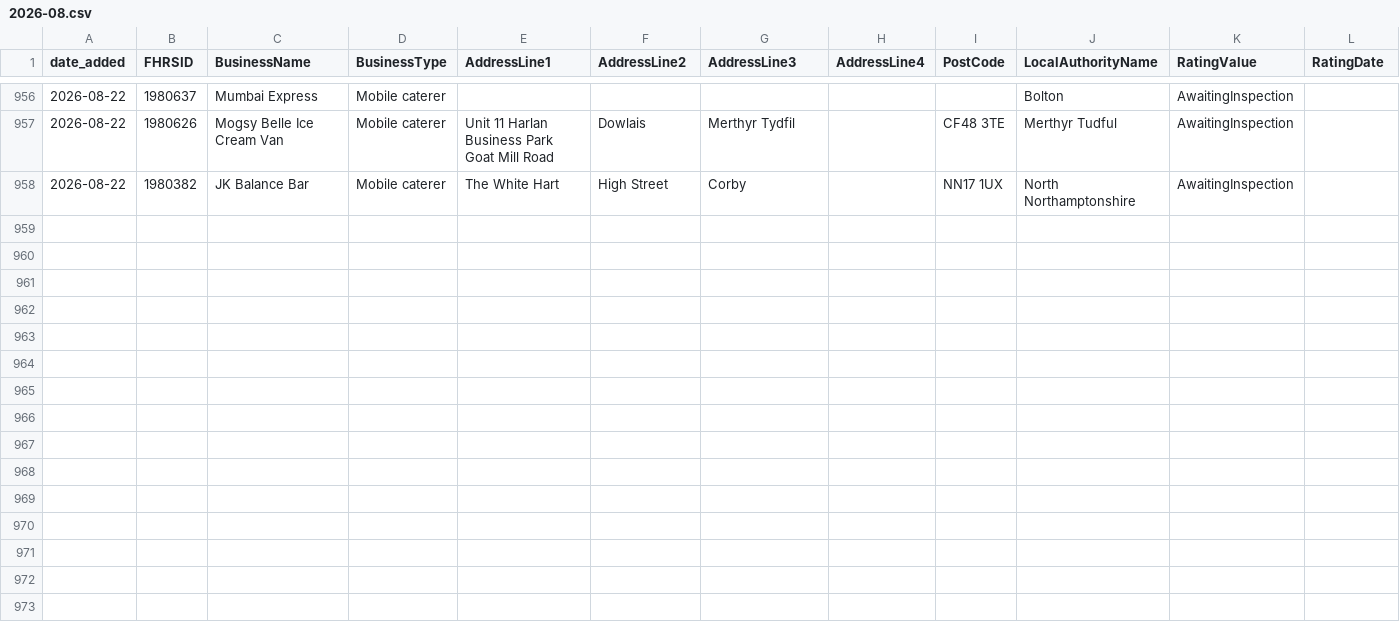
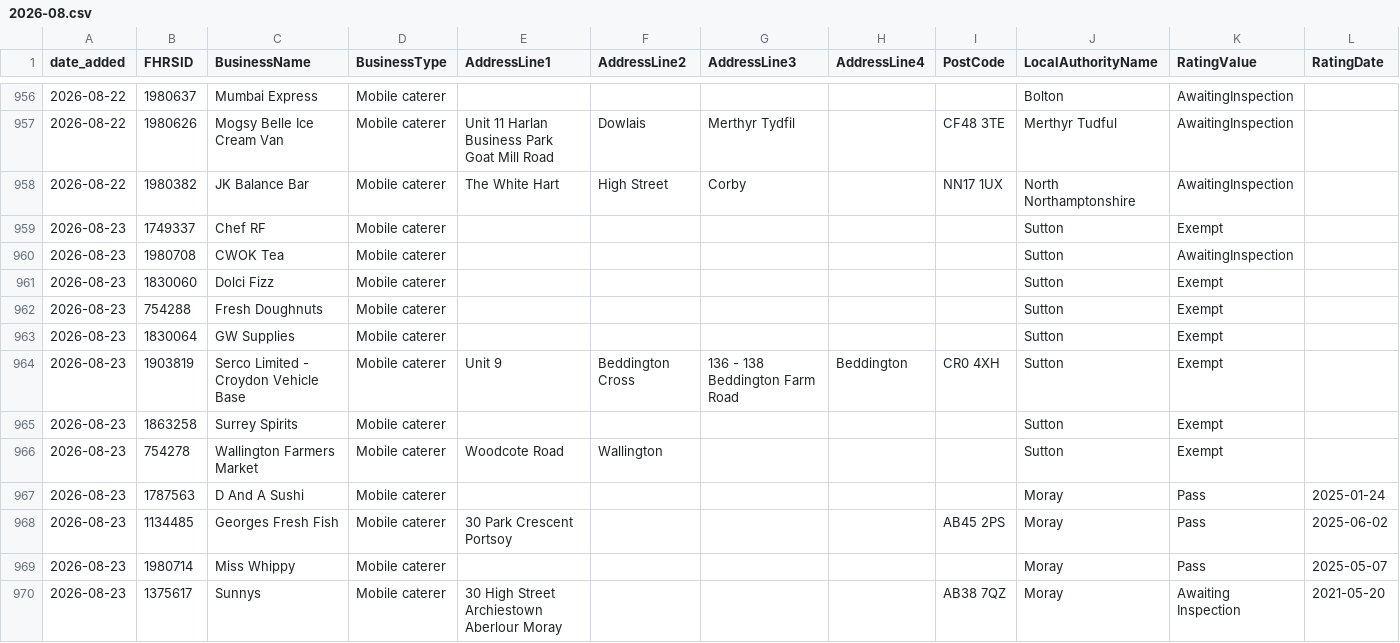
Before and after one commit to AP-Dev-Tools/independent-food-business-pulse, a CSV file: data/cumulative/MOBILE/2026-08.csv, drawn as a sheet; only a part is shown, gaps mark what is left out; rows hold the shown columns only; the diff names each change by its address in the sheet, - before the commit and + after, or states it on an @@ line.

```diff
--- a/data/cumulative/MOBILE/2026-08.csv
+++ b/data/cumulative/MOBILE/2026-08.csv
+row 959: 2026-08-23 | 1749337 | Chef RF | Mobile caterer |  |  |  |  |  | Sutton | Exempt
+row 960: 2026-08-23 | 1980708 | CWOK Tea | Mobile caterer |  |  |  |  |  | Sutton | AwaitingInspection
+row 961: 2026-08-23 | 1830060 | Dolci Fizz | Mobile caterer |  |  |  |  |  | Sutton | Exempt
+row 962: 2026-08-23 | 754288 | Fresh Doughnuts | Mobile caterer |  |  |  |  |  | Sutton | Exempt
+row 963: 2026-08-23 | 1830064 | GW Supplies | Mobile caterer |  |  |  |  |  | Sutton | Exempt
+row 964: 2026-08-23 | 1903819 | Serco Limited - Croydon Vehicle Base | Mobile caterer | Unit 9 | Beddington Cross | 136 - 138 Beddington Farm Road | Beddington | CR0 4XH | Sutton | Exempt
+row 965: 2026-08-23 | 1863258 | Surrey Spirits | Mobile caterer |  |  |  |  |  | Sutton | Exempt
+row 966: 2026-08-23 | 754278 | Wallington Farmers Market | Mobile caterer | Woodcote Road | Wallington |  |  |  | Sutton | Exempt
+row 967: 2026-08-23 | 1787563 | D And A Sushi | Mobile caterer |  |  |  |  |  | Moray | Pass | 2025-01-24
+row 968: 2026-08-23 | 1134485 | Georges Fresh Fish | Mobile caterer | 30 Park Crescent Portsoy |  |  |  | AB45 2PS | Moray | Pass | 2025-06-02
+row 969: 2026-08-23 | 1980714 | Miss Whippy | Mobile caterer |  |  |  |  |  | Moray | Pass | 2025-05-07
+row 970: 2026-08-23 | 1375617 | Sunnys | Mobile caterer | 30 High Street Archiestown Aberlour Moray |  |  |  | AB38 7QZ | Moray | Awaiting Inspection | 2021-05-20
```
Also changed, not shown: data/cumulative/HOTEL/2026-08.csv, data/cumulative/PUB_BAR/2026-08.csv, 11 other files.
